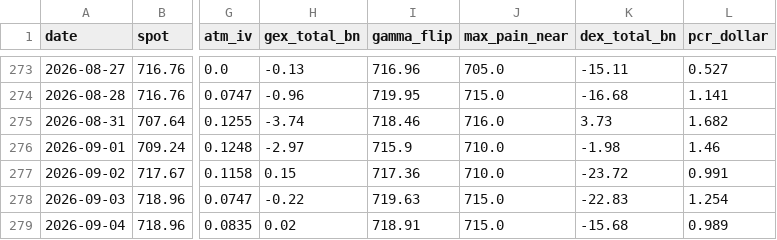
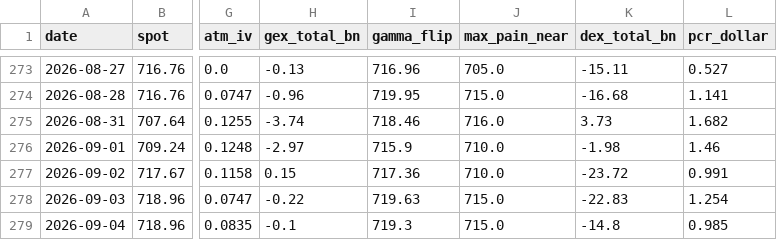
Before and after one commit to dsh0920-sys/Repository-name-options-dashboard, a CSV file: data/history/QQQ_history.csv, drawn as a sheet; only a part is shown, gaps mark what is left out; the diff names each change by its address in the sheet, - before the commit and + after, or states it on an @@ line.

```diff
--- a/data/history/QQQ_history.csv
+++ b/data/history/QQQ_history.csv
-H279 (gex_total_bn): 0.02
+H279 (gex_total_bn): -0.1
-I279 (gamma_flip): 718.91
+I279 (gamma_flip): 719.3
-K279 (dex_total_bn): -15.68
+K279 (dex_total_bn): -14.8
-L279 (pcr_dollar): 0.989
+L279 (pcr_dollar): 0.985
```
Also changed, not shown: data/history/AMZN_history.csv, data/history/EWY_history.csv, 56 other files.
